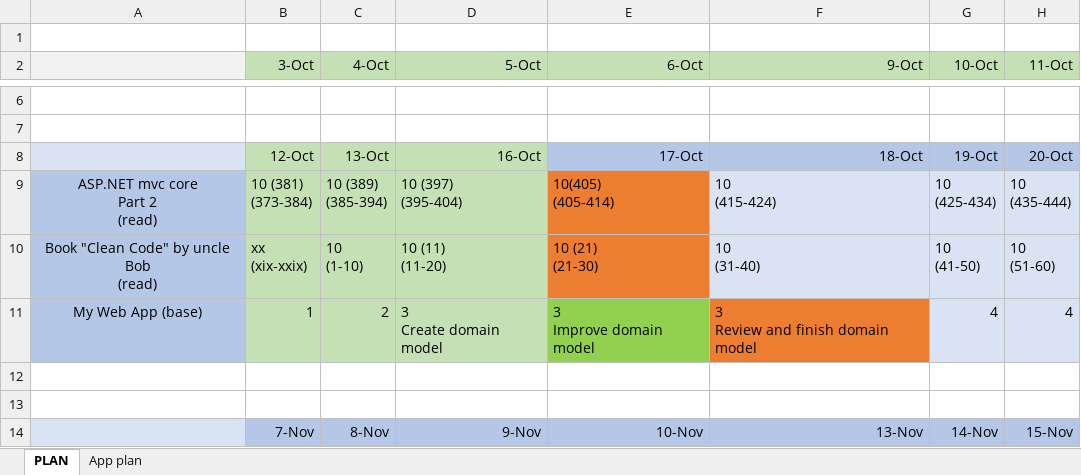
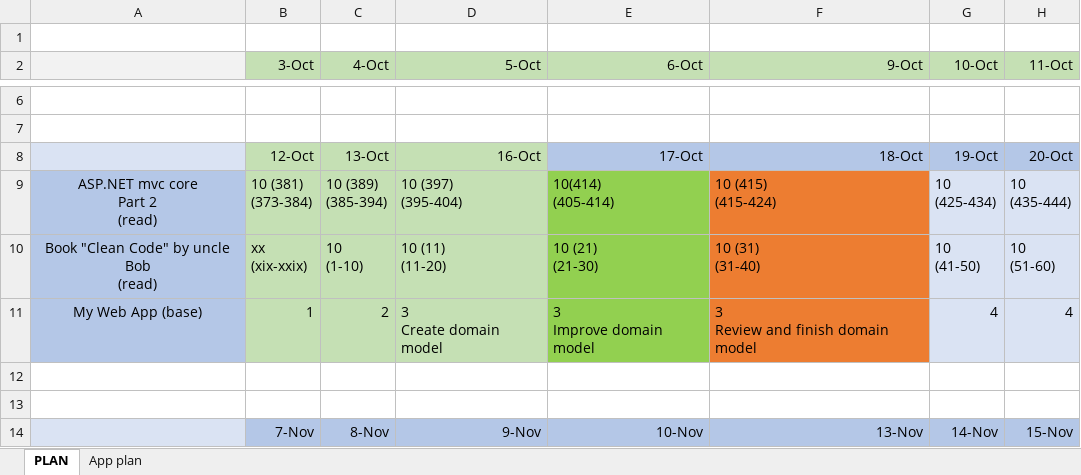
Before and after one commit to MargaretSmoliakova/Self-Improvement-PLAN, an Excel workbook: PLAN_Workflow.xlsx, sheet PLAN, drawn as a sheet; only a part is shown, gaps mark what is left out; values as stored, in another font and other column widths than the file's, no borders; ↵ is a line break in a cell; the diff names each change by its address in the sheet, - before the commit and + after, or states it on an @@ line.

Commit message:
clean code

```diff
--- a/PLAN_Workflow.xlsx (sheet PLAN)
+++ b/PLAN_Workflow.xlsx (sheet PLAN)
-E9 (6-Oct): 10(405) ↵ (405-414)
+E9 (6-Oct): 10(414) ↵ (405-414)
-E9:E10 fill: #ED7D31
+E9:E10 fill: #92D050
-F9 (9-Oct): 10 ↵ (415-424)
+F9 (9-Oct): 10 (415) ↵ (415-424)
-F9:F10 fill: #DAE3F3
+F9:F10 fill: #ED7D31
-F10 (9-Oct): 10 ↵ (31-40)
+F10 (9-Oct): 10 (31) ↵ (31-40)
```
